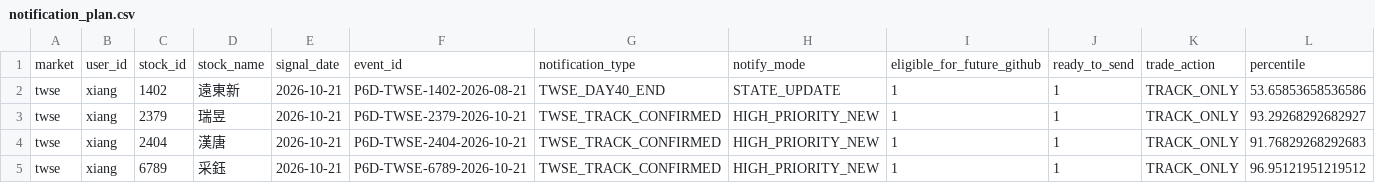
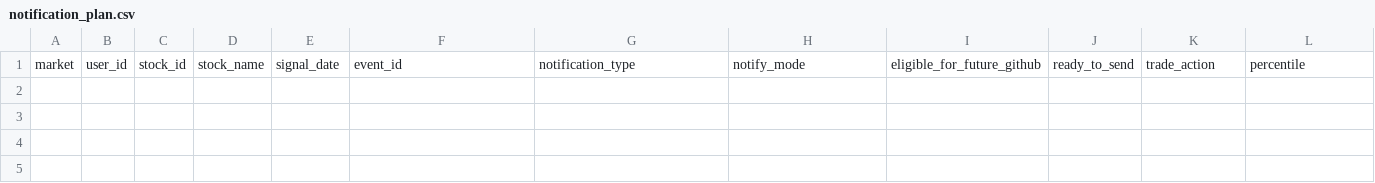
Before and after one commit to Locodoco2024/tw-stock-monitor, a CSV file: institutional_twse/notification_plan.csv, drawn as a sheet; only a part is shown; rows hold the shown columns only; the diff names each change by its address in the sheet, - before the commit and + after, or states it on an @@ line.

```diff
--- a/institutional_twse/notification_plan.csv
+++ b/institutional_twse/notification_plan.csv
-row 2: twse | xiang | 1402 | 遠東新 | 2026-10-21 | P6D-TWSE-1402-2026-08-21 | TWSE_DAY40_END | STATE_UPDATE | 1 | 1 | TRACK_ONLY | 53.65853658536586
-row 3: twse | xiang | 2379 | 瑞昱 | 2026-10-21 | P6D-TWSE-2379-2026-10-21 | TWSE_TRACK_CONFIRMED | HIGH_PRIORITY_NEW | 1 | 1 | TRACK_ONLY | 93.29268292682927
-row 4: twse | xiang | 2404 | 漢唐 | 2026-10-21 | P6D-TWSE-2404-2026-10-21 | TWSE_TRACK_CONFIRMED | HIGH_PRIORITY_NEW | 1 | 1 | TRACK_ONLY | 91.76829268292683
-row 5: twse | xiang | 6789 | 采鈺 | 2026-10-21 | P6D-TWSE-6789-2026-10-21 | TWSE_TRACK_CONFIRMED | HIGH_PRIORITY_NEW | 1 | 1 | TRACK_ONLY | 96.95121951219512
```
Also changed, not shown: institutional_twse/lifecycle_events.csv, institutional_twse/lifecycle_notifications.csv, 4 other files.
